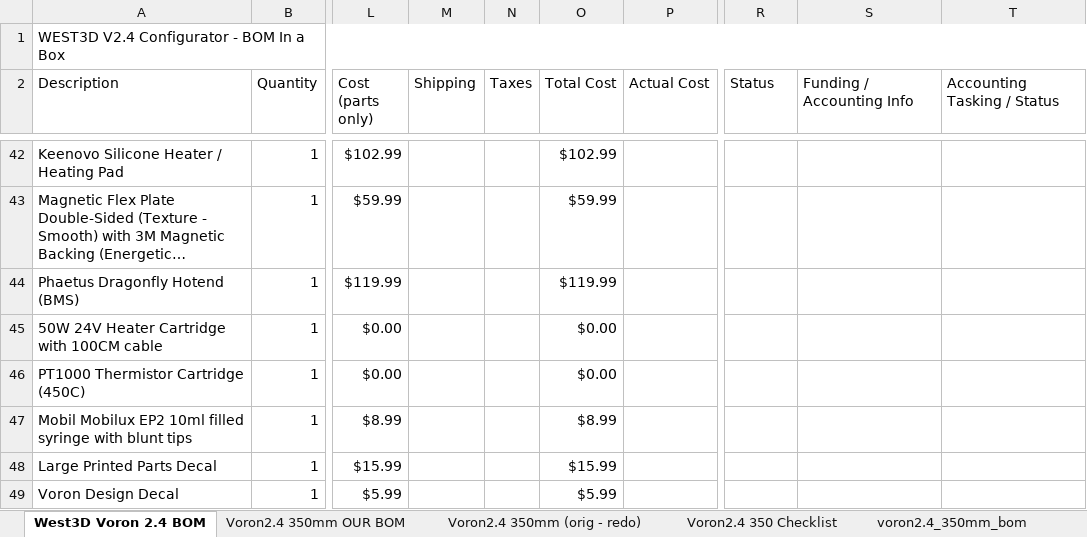
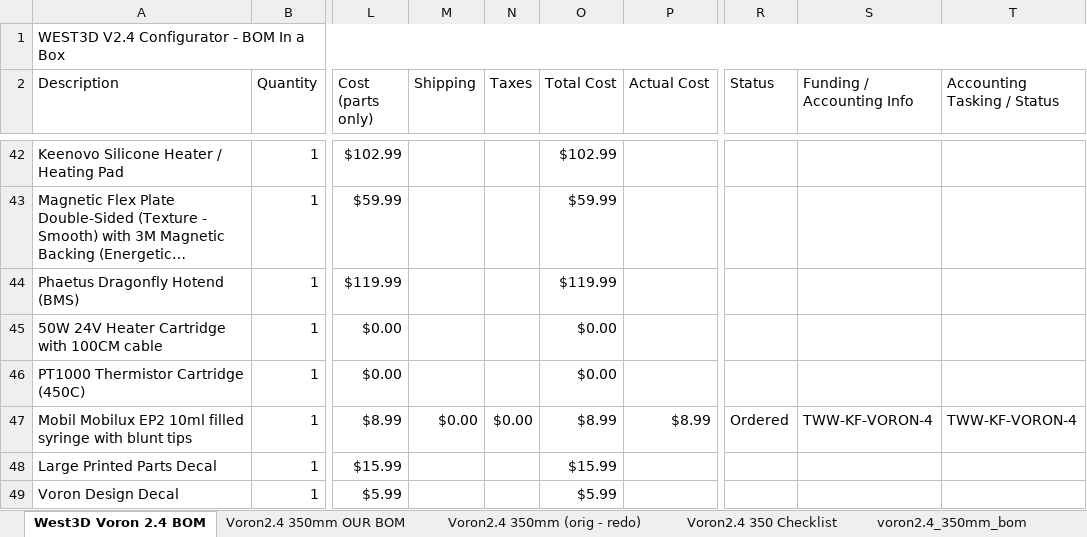
Before and after one commit to cee-wals/Voron-2, an Excel workbook: BOM/voron2.4_350mm_bom.xlsx, sheet West3D Voron 2.4 BOM, drawn as a sheet; only a part is shown, gaps mark what is left out; long unchanged cells end in …; values as stored, in another font and other column widths than the file's, no cell formats; the diff covers the shown part only; the diff names each change by its address in the sheet, - before the commit and + after, or states it on an @@ line.

```diff
--- a/BOM/voron2.4_350mm_bom.xlsx (sheet West3D Voron 2.4 BOM)
+++ b/BOM/voron2.4_350mm_bom.xlsx (sheet West3D Voron 2.4 BOM)
-M47 (Shipping): (empty)
+M47 (Shipping): $0.00
-N47 (Taxes): (empty)
+N47 (Taxes): $0.00
-P47 (Actual Cost): (empty)
+P47 (Actual Cost): $8.99
-R47 (Status): (empty)
+R47 (Status): Ordered
-S47 (Funding / Accounting Info): (empty)
+S47 (Funding / Accounting Info): TWW-KF-VORON-4
-T47 (Accounting Tasking / Status): (empty)
+T47 (Accounting Tasking / Status): TWW-KF-VORON-4
```
Also changed, not shown: 16 added rows, 4 removed rows and 85 edited cells elsewhere in this sheet, cell formats, formulas that keep their value, 27 other files.
